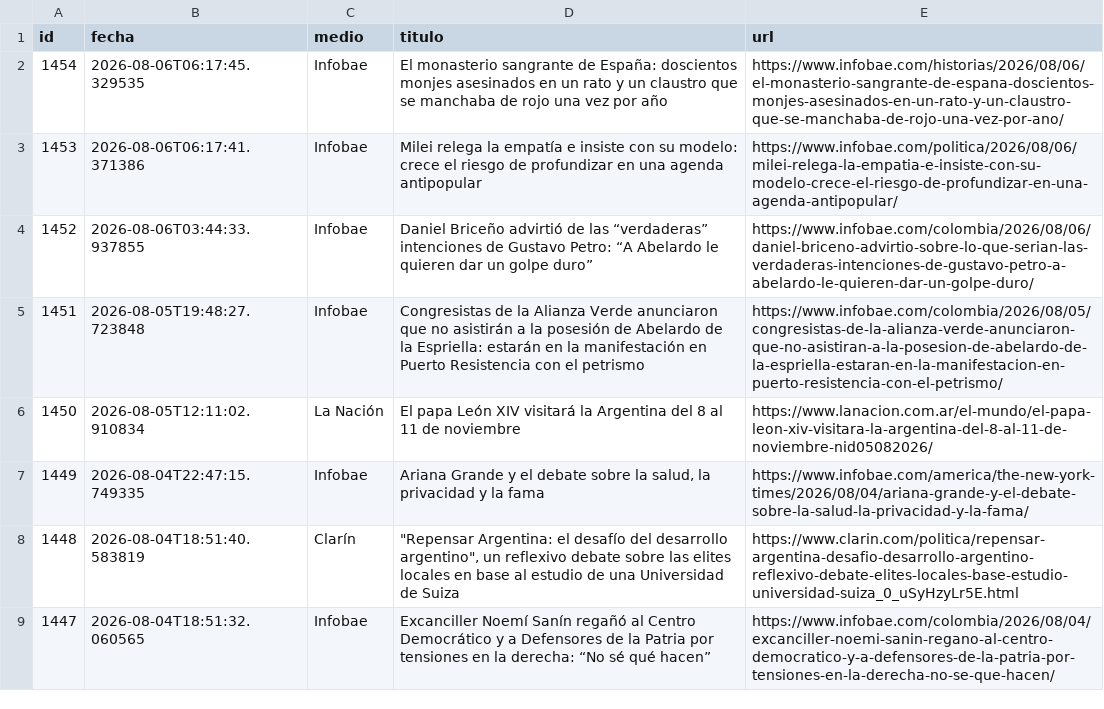
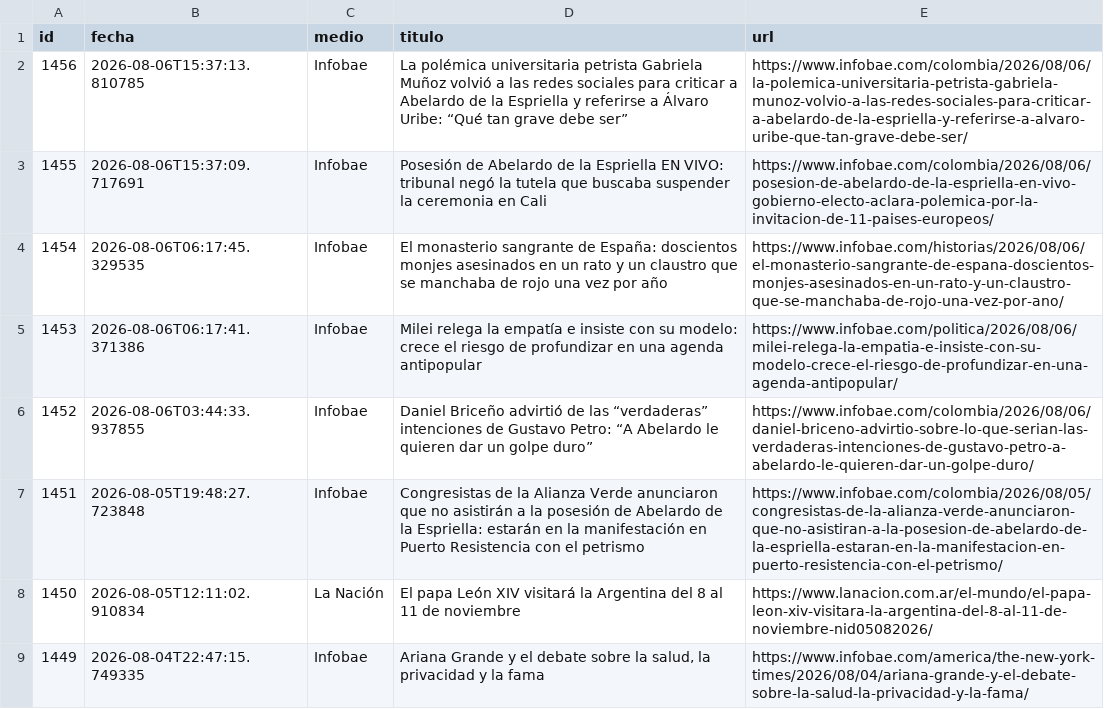
Before and after one commit to ElvisChatzky/BusProyect, a CSV file: data/historico.csv, drawn as a sheet; only a part is shown; the shorter side is filled out with more unchanged rows.

```diff
--- a/data/historico.csv
+++ b/data/historico.csv
@@ -1,2 +1,4 @@
 id,fecha,medio,titulo,url
+1456,2026-08-06T15:37:13.810785,Infobae,La polémica universitaria petrista Gabriela Muñoz volvió a las redes sociales para criticar a Abelardo de la Espriella y referirse a Álvaro Uribe: “Qué tan grave debe ser”,https://www.infobae.com/colombia/2026/08/06/la-polemica-universitaria-petrista-gabriela-munoz-volvio-a-las-redes-sociales-para-criticar-a-abelardo-de-la-espriella-y-referirse-a-alvaro-uribe-que-tan-grave-debe-ser/
+1455,2026-08-06T15:37:09.717691,Infobae,Posesión de Abelardo de la Espriella EN VIVO: tribunal negó la tutela que buscaba suspender la ceremonia en Cali,https://www.infobae.com/colombia/2026/08/06/posesion-de-abelardo-de-la-espriella-en-vivo-gobierno-electo-aclara-polemica-por-la-invitacion-de-11-paises-europeos/
 1454,2026-08-06T06:17:45.329535,Infobae,El monasterio sangrante de España: doscientos monjes asesinados en un rato y un claustro que se manchaba de rojo una vez por año,https://www.infobae.com/historias/2026/08/06/el-monasterio-sangrante-de-espana-doscientos-monjes-asesinados-en-un-rato-y-un-claustro-que-se-manchaba-de-rojo-una-vez-por-ano/
```
Also changed, not shown: data/hoy.csv, 1 other file.
